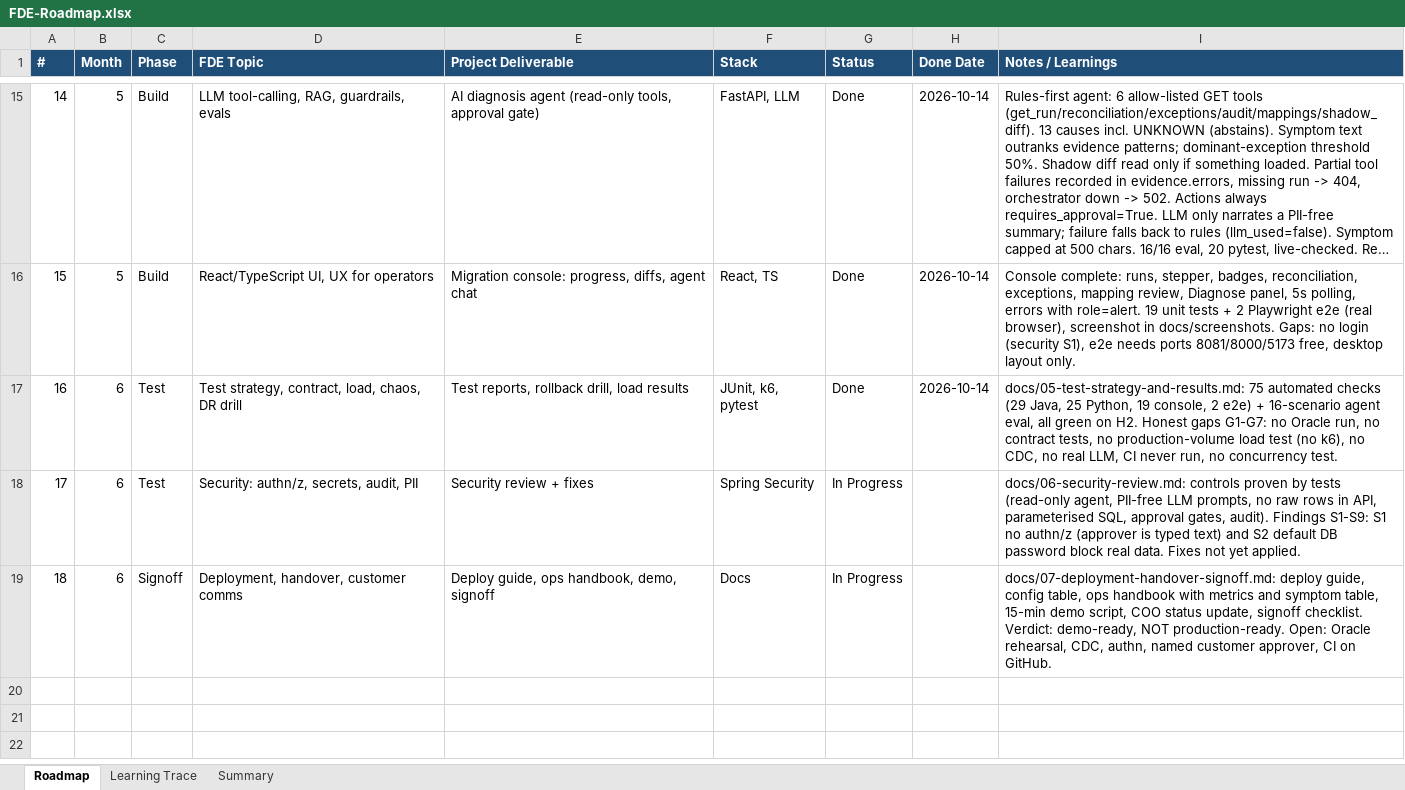
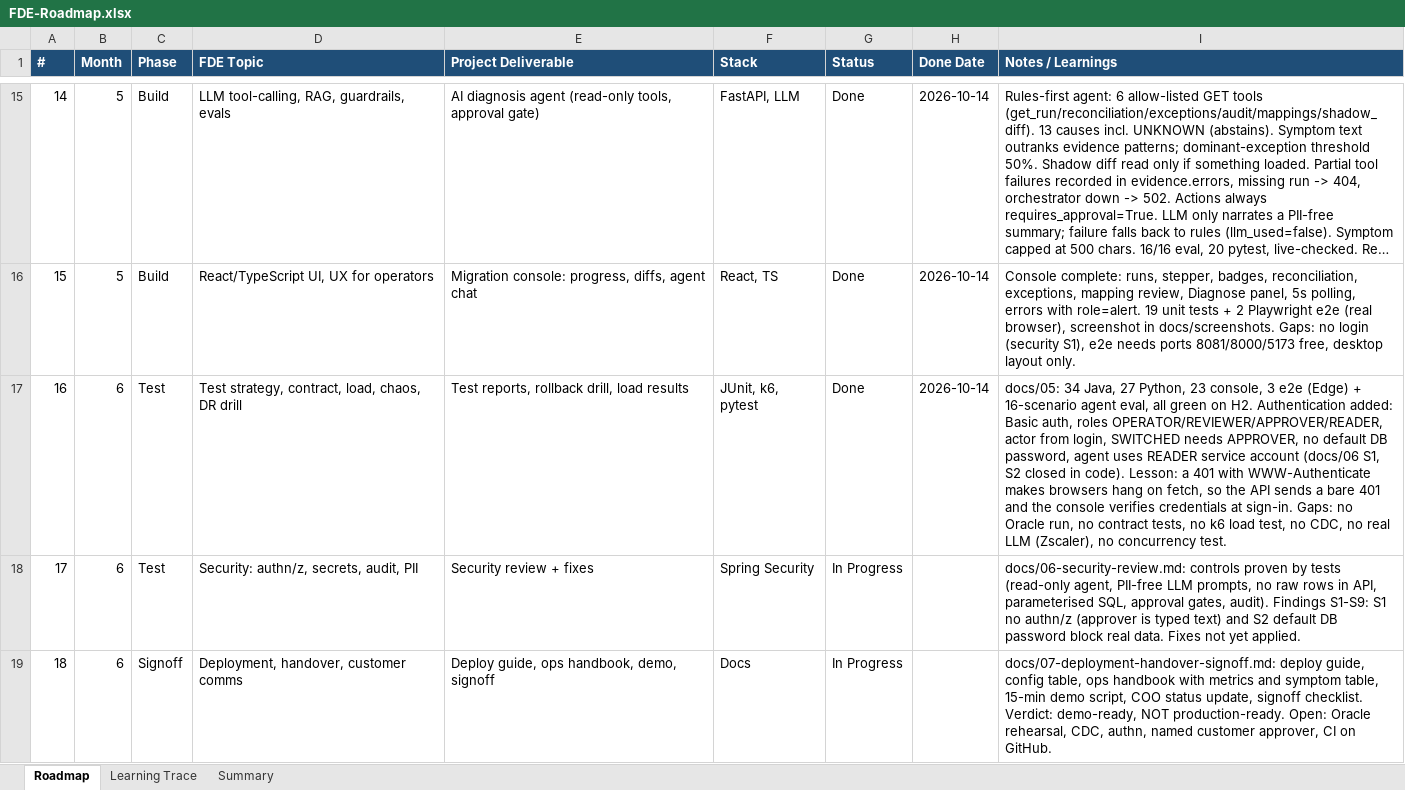
Before and after one commit to JeswinSolomon/migration-orchestrator, an Excel workbook: docs/FDE-Roadmap.xlsx, sheet Roadmap, drawn as a sheet; only a part is shown, gaps mark what is left out; long unchanged cells end in …; values as stored, in another font and other column widths than the file's, no borders; the diff names each change by its address in the sheet, - before the commit and + after, or states it on an @@ line.

```diff
--- a/docs/FDE-Roadmap.xlsx (sheet Roadmap)
+++ b/docs/FDE-Roadmap.xlsx (sheet Roadmap)
-I17 (Notes / Learnings): docs/05-test-strategy-and-results.md: 75 automated checks (29 Java, 25 Python, 19 console, 2 e2e) + 16-scenario agent eval, all green on H2. Honest gaps G1-G7: no Oracle run, no contract tests, no production-volume load test (no k6), no CDC, no real LLM, CI never run, no concurrency…
+I17 (Notes / Learnings): docs/05: 34 Java, 27 Python, 23 console, 3 e2e (Edge) + 16-scenario agent eval, all green on H2. Authentication added: Basic auth, roles OPERATOR/REVIEWER/APPROVER/READER, actor from login, SWITCHED needs APPROVER, no default DB password, agent uses READER service account (docs/06 S1, S2 closed in code). Lesson: a 401 with WWW-Authenticate makes browsers hang on fetch, so the API sends a bare 401 and the console verifies credentials at sign-in. Gaps: no Oracle run, no contract tests, no k6 load test, no CDC, no real LLM (Zscaler), no concurrency…
```
Also changed, not shown: sheet Learning Trace, 2 other files.
